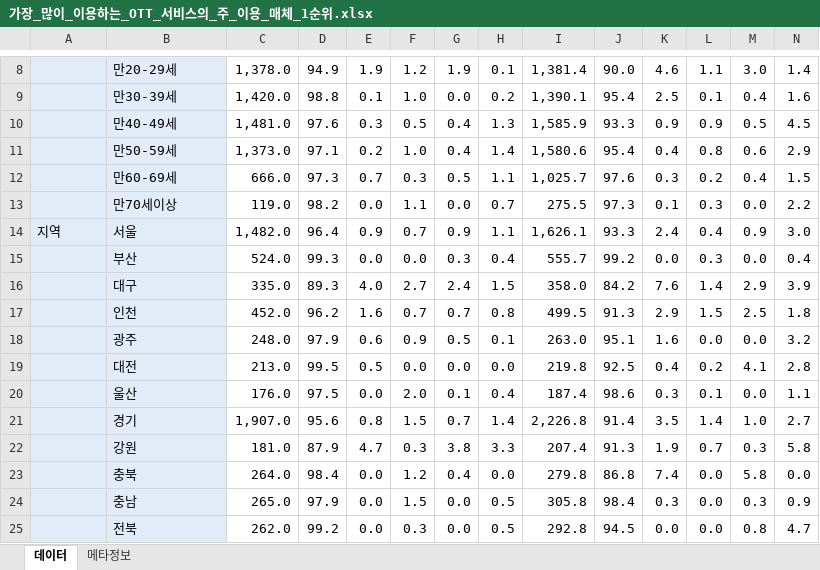
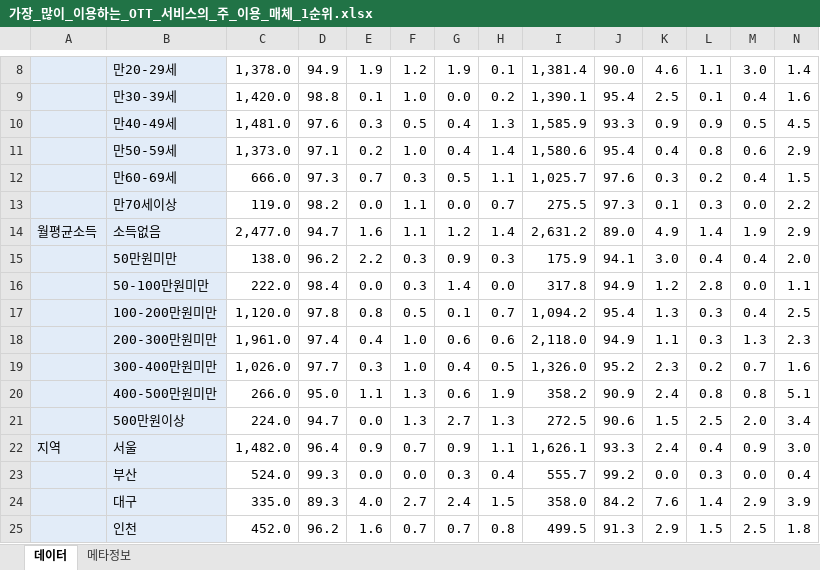
Before and after one commit to eesomin/midproject, an Excel workbook: nsm/가장_많이_이용하는_OTT_서비스의_주_이용_매체_1순위.xlsx, sheet 데이터, drawn as a sheet; only a part is shown, gaps mark what is left out; the shorter side is filled out with more unchanged rows; values as stored, in another font and other column widths than the file's, no borders; the diff names each change by its address in the sheet, - before the commit and + after, or states it on an @@ line.

```diff
--- a/nsm/가장_많이_이용하는_OTT_서비스의_주_이용_매체_1순위.xlsx (sheet 데이터)
+++ b/nsm/가장_많이_이용하는_OTT_서비스의_주_이용_매체_1순위.xlsx (sheet 데이터)
+row 14: 월평균소득 | 소득없음 | 2,477.0 | 94.7 | 1.6 | 1.1 | 1.2 | 1.4 | 2,631.2 | 89.0 | 4.9 | 1.4 | 1.9 | 2.9
+row 15:  | 50만원미만 | 138.0 | 96.2 | 2.2 | 0.3 | 0.9 | 0.3 | 175.9 | 94.1 | 3.0 | 0.4 | 0.4 | 2.0
+row 16:  | 50-100만원미만 | 222.0 | 98.4 | 0.0 | 0.3 | 1.4 | 0.0 | 317.8 | 94.9 | 1.2 | 2.8 | 0.0 | 1.1
+row 17:  | 100-200만원미만 | 1,120.0 | 97.8 | 0.8 | 0.5 | 0.1 | 0.7 | 1,094.2 | 95.4 | 1.3 | 0.3 | 0.4 | 2.5
+row 18:  | 200-300만원미만 | 1,961.0 | 97.4 | 0.4 | 1.0 | 0.6 | 0.6 | 2,118.0 | 94.9 | 1.1 | 0.3 | 1.3 | 2.3
+row 19:  | 300-400만원미만 | 1,026.0 | 97.7 | 0.3 | 1.0 | 0.4 | 0.5 | 1,326.0 | 95.2 | 2.3 | 0.2 | 0.7 | 1.6
+row 20:  | 400-500만원미만 | 266.0 | 95.0 | 1.1 | 1.3 | 0.6 | 1.9 | 358.2 | 90.9 | 2.4 | 0.8 | 0.8 | 5.1
+row 21:  | 500만원이상 | 224.0 | 94.7 | 0.0 | 1.3 | 2.7 | 1.3 | 272.5 | 90.6 | 1.5 | 2.5 | 2.0 | 3.4
```
Also changed, not shown: sheet 메타정보, nsm/가장_많이_이용하는_OTT_서비스_1순위.xlsx, 1 other file.
